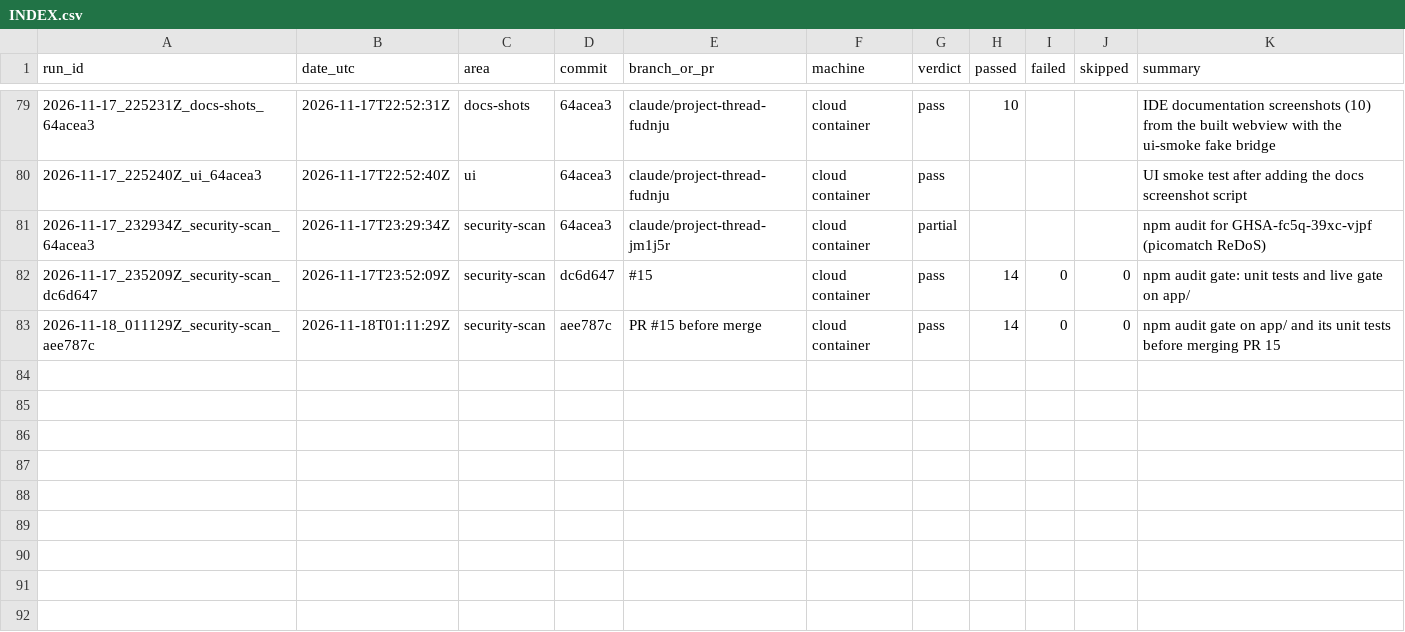
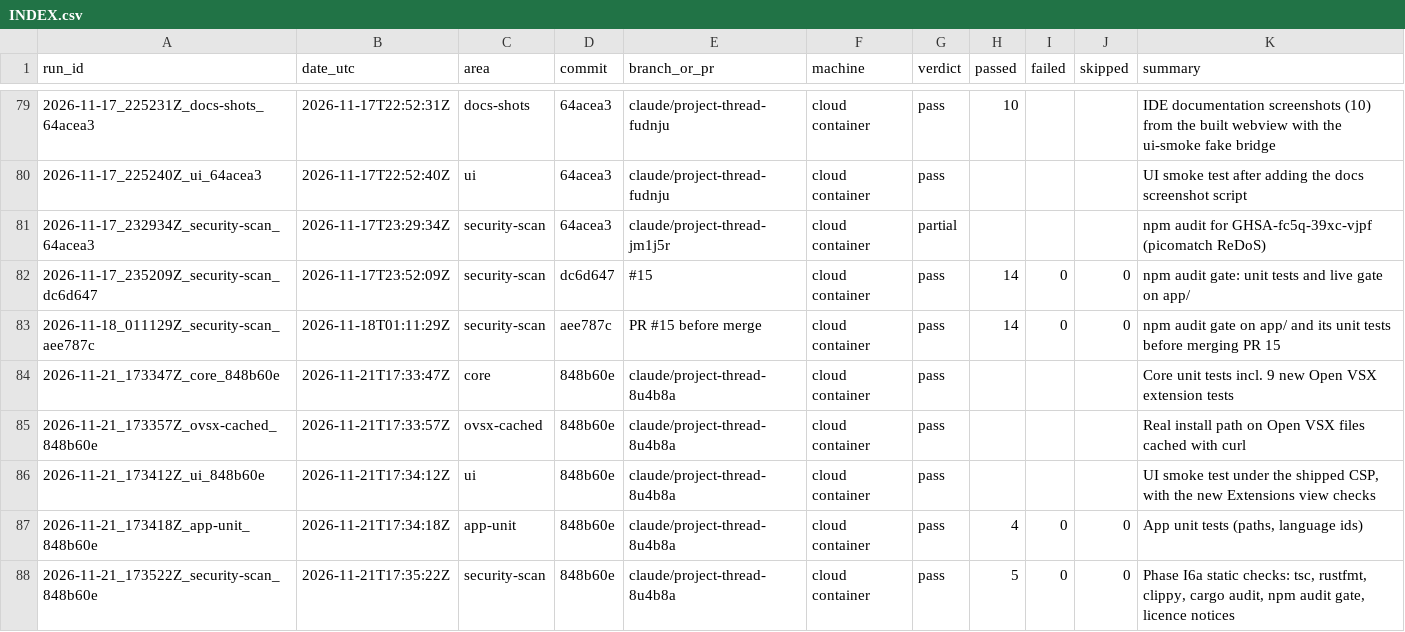
Before and after one commit to Shatoshinakamoto/P2P-AI-IDE, a CSV file: HistoryTest/INDEX.csv, drawn as a sheet; only a part is shown, gaps mark what is left out.

```diff
--- a/HistoryTest/INDEX.csv
+++ b/HistoryTest/INDEX.csv
@@ -83 +83,6 @@ run_id,date_utc,area,commit,branch_or_pr,machine,verdict,passed,failed,skipped,s
 2026-11-18_011129Z_security-scan_aee787c,2026-11-18T01:11:29Z,security-scan,aee787c,PR #15 before merge,cloud container,pass,14,0,0,npm audit gate on app/ and its unit tests before merging PR 15
+2026-11-21_173347Z_core_848b60e,2026-11-21T17:33:47Z,core,848b60e,claude/project-thread-8u4b8a,cloud container,pass,,,,Core unit tests incl. 9 new Open VSX extension tests
+2026-11-21_173357Z_ovsx-cached_848b60e,2026-11-21T17:33:57Z,ovsx-cached,848b60e,claude/project-thread-8u4b8a,cloud container,pass,,,,Real install path on Open VSX files cached with curl
+2026-11-21_173412Z_ui_848b60e,2026-11-21T17:34:12Z,ui,848b60e,claude/project-thread-8u4b8a,cloud container,pass,,,,"UI smoke test under the shipped CSP, with the new Extensions view checks"
+2026-11-21_173418Z_app-unit_848b60e,2026-11-21T17:34:18Z,app-unit,848b60e,claude/project-thread-8u4b8a,cloud container,pass,4,0,0,"App unit tests (paths, language ids)"
+2026-11-21_173522Z_security-scan_848b60e,2026-11-21T17:35:22Z,security-scan,848b60e,claude/project-thread-8u4b8a,cloud container,pass,5,0,0,"Phase I6a static checks: tsc, rustfmt, clippy, cargo audit, npm audit gate, licence notices"
```
Also changed, not shown: 40 other files.
